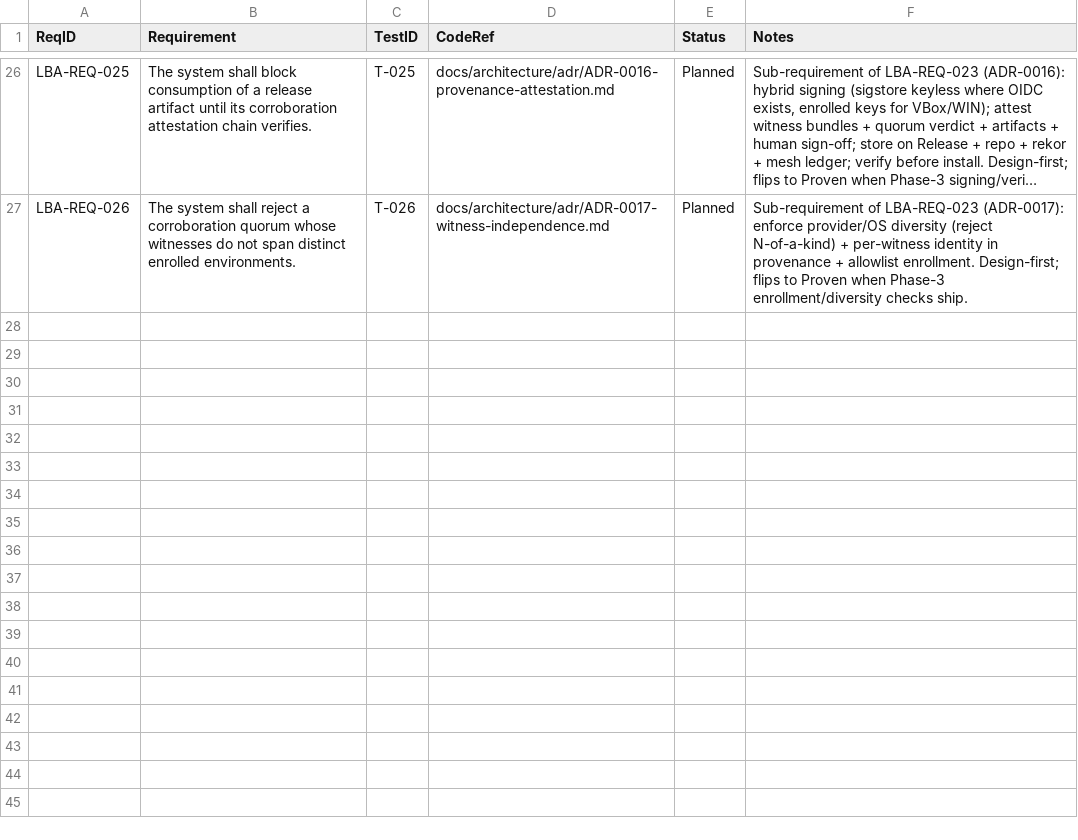
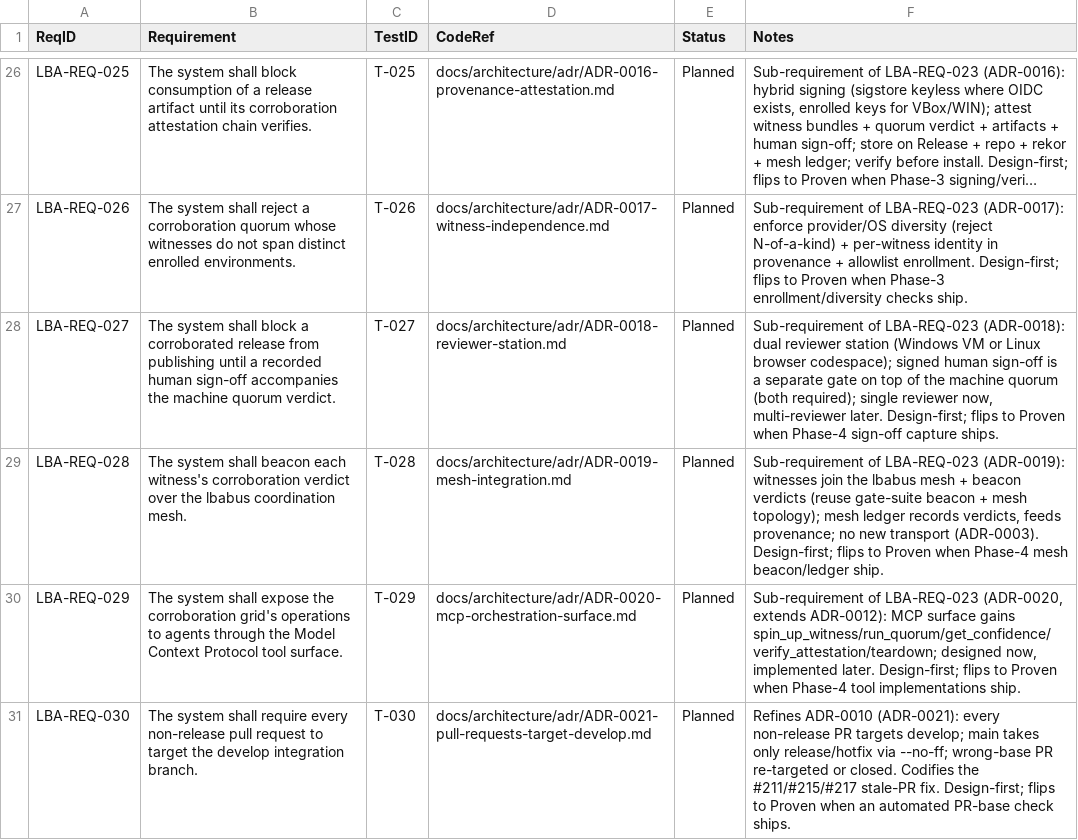
Before and after one commit to svelderrainruiz/lbabus, a CSV file: docs/requirements/rtm.csv, drawn as a sheet; only a part is shown, gaps mark what is left out; long unchanged cells end in …; the diff names each change by its address in the sheet, - before the commit and + after, or states it on an @@ line.

Commit message:
docs(adr): ACG interaction sub-ADRs (reviewer/mesh/MCP) + develop-base governance ADR + LBA-REQ-027..030 (#238)
Completes the ACG ADR layer: ADR-0018 reviewer-station/LBA-REQ-027, ADR-0019 mesh/LBA-REQ-028, ADR-0020 MCP-surface (extends ADR-0012)/LBA-REQ-029, and the governance ADR-0021 pull-requests-target-develop/LBA-REQ-030 (refines ADR-0010; codifies the #211/#215/#217 stale-PR fix). All Planned (design-first). Wired into the 42010 graph: overview 3.9 + 3.8 views, AD-26..29 register, 6 index; adr/README index; srs governed rows + prose + traceability; rtm; regenerated matrix. All 7 correspondence rules PASS (30 reqs, 21 ADRs); 87/87 local gates; all ADR links resolve.

```diff
--- a/docs/requirements/rtm.csv
+++ b/docs/requirements/rtm.csv
+row 28: LBA-REQ-027 | The system shall block a corroborated release from publishing until a recorded human sign-off accompanies the machine quorum verdict. | T-027 | docs/architecture/adr/ADR-0018-reviewer-station.md | Planned | Sub-requirement of LBA-REQ-023 (ADR-0018): dual reviewer station (Windows VM or Linux browser codespace); signed human sign-off is a separate gate on top of the machine quorum (both required); single reviewer now, multi-reviewer later. Design-first; flips to Proven when Phase-4 sign-off capture ships.
+row 29: LBA-REQ-028 | The system shall beacon each witness's corroboration verdict over the lbabus coordination mesh. | T-028 | docs/architecture/adr/ADR-0019-mesh-integration.md | Planned | Sub-requirement of LBA-REQ-023 (ADR-0019): witnesses join the lbabus mesh + beacon verdicts (reuse gate-suite beacon + mesh topology); mesh ledger records verdicts, feeds provenance; no new transport (ADR-0003). Design-first; flips to Proven when Phase-4 mesh beacon/ledger ship.
+row 30: LBA-REQ-029 | The system shall expose the corroboration grid's operations to agents through the Model Context Protocol tool surface. | T-029 | docs/architecture/adr/ADR-0020-mcp-orchestration-surface.md | Planned | Sub-requirement of LBA-REQ-023 (ADR-0020, extends ADR-0012): MCP surface gains spin_up_witness/run_quorum/get_confidence/verify_attestation/teardown; designed now, implemented later. Design-first; flips to Proven when Phase-4 tool implementations ship.
+row 31: LBA-REQ-030 | The system shall require every non-release pull request to target the develop integration branch. | T-030 | docs/architecture/adr/ADR-0021-pull-requests-target-develop.md | Planned | Refines ADR-0010 (ADR-0021): every non-release PR targets develop; main takes only release/hotfix via --no-ff; wrong-base PR re-targeted or closed. Codifies the #211/#215/#217 stale-PR fix. Design-first; flips to Proven when an automated PR-base check ships.
```
Also changed, not shown: 1 other file.
